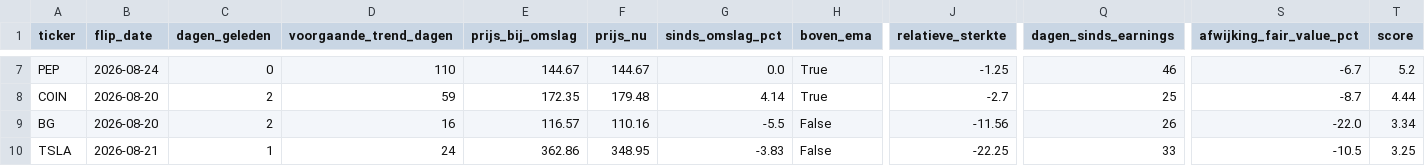
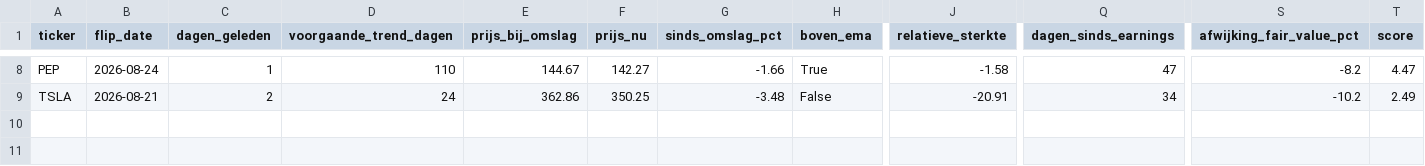
Before and after one commit to hestey-star/hestys-stock-screener, a CSV file: supertrend_signals_daily.csv, drawn as a sheet; only a part is shown, gaps mark what is left out; removed rows and columns are numbered as before the commit, all else as after; rows hold the shown columns only; the diff covers the shown part only; the diff names each change by its address in the sheet, - before the commit and + after, or states it on an @@ line.

```diff
--- a/supertrend_signals_daily.csv
+++ b/supertrend_signals_daily.csv
-C8 (dagen_geleden): 0
+C8 (dagen_geleden): 1
-F8 (prijs_nu): 144.67
+F8 (prijs_nu): 142.27
-G8 (sinds_omslag_pct): 0.0
+G8 (sinds_omslag_pct): -1.66
-J8 (relatieve_sterkte): -1.25
+J8 (relatieve_sterkte): -1.58
-Q8 (dagen_sinds_earnings): 46
+Q8 (dagen_sinds_earnings): 47
-S8 (afwijking_fair_value_pct): -6.7
+S8 (afwijking_fair_value_pct): -8.2
-T8 (score): 5.2
+T8 (score): 4.47
-row 8: COIN | 2026-08-20 | 2 | 59 | 172.35 | 179.48 | 4.14 | True | -2.7 | 25 | -8.7 | 4.44
-row 9: BG | 2026-08-20 | 2 | 16 | 116.57 | 110.16 | -5.5 | False | -11.56 | 26 | -22.0 | 3.34
-C9 (dagen_geleden): 1
+C9 (dagen_geleden): 2
-F9 (prijs_nu): 348.95
+F9 (prijs_nu): 350.25
-G9 (sinds_omslag_pct): -3.83
+G9 (sinds_omslag_pct): -3.48
-J9 (relatieve_sterkte): -22.25
+J9 (relatieve_sterkte): -20.91
-Q9 (dagen_sinds_earnings): 33
+Q9 (dagen_sinds_earnings): 34
-S9 (afwijking_fair_value_pct): -10.5
+S9 (afwijking_fair_value_pct): -10.2
-T9 (score): 3.25
+T9 (score): 2.49
```
Also changed, not shown: 2 added rows, 1 removed row and 28 edited cells elsewhere in this file, top_movers.csv, 1 other file.
